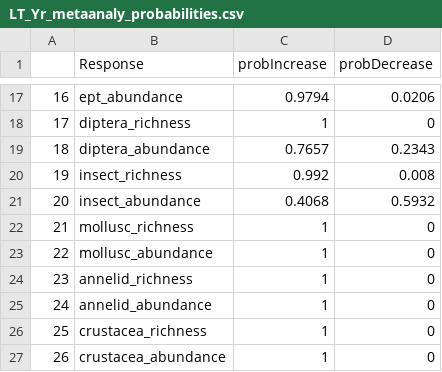
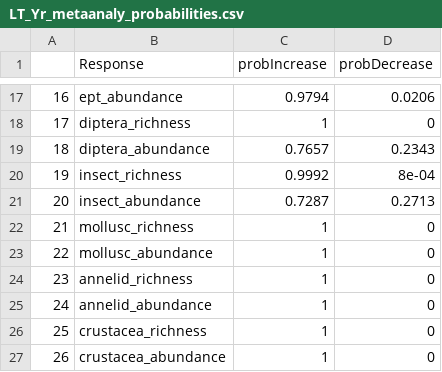
Before and after one commit to HeeeyNathan/Biochange_Paper1, a CSV file: Outputs/LT_Yr_metaanaly_probabilities.csv, drawn as a sheet; only a part is shown, gaps mark what is left out.

```diff
--- a/Outputs/LT_Yr_metaanaly_probabilities.csv
+++ b/Outputs/LT_Yr_metaanaly_probabilities.csv
@@ -19,4 +19,4 @@
 "18","diptera_abundance",0.7657,0.2343
-"19","insect_richness",0.992,0.008
-"20","insect_abundance",0.4068,0.5932
+"19","insect_richness",0.9992,8e-04
+"20","insect_abundance",0.7287,0.2713
 "21","mollusc_richness",1,0
```
Also changed, not shown: Data/LT_siteYr_AllData_wNAs_modified.csv, 13 other files.
